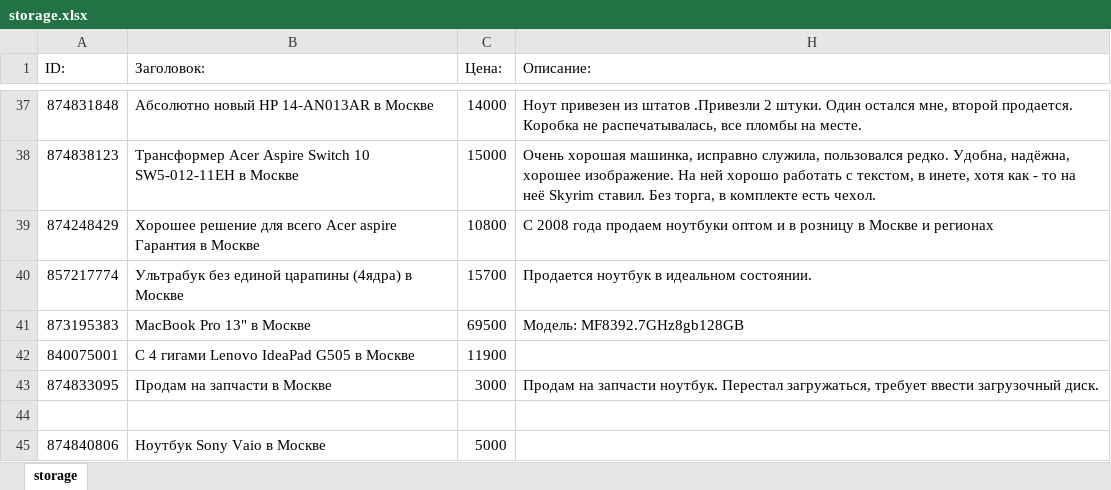
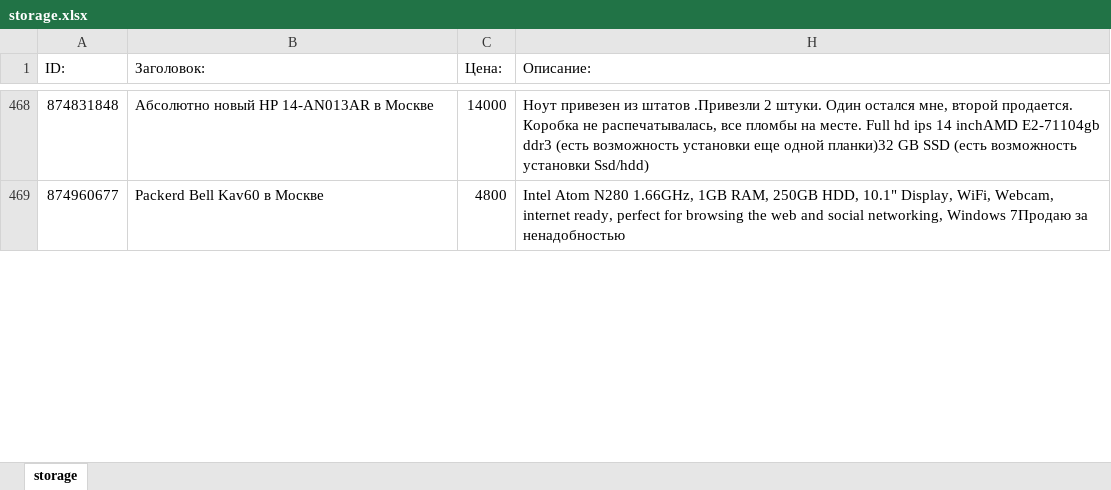
Before and after one commit to Rid-lin/Avito_parser, an Excel workbook: storage.xlsx, sheet storage, drawn as a sheet; only a part is shown, gaps mark what is left out; values as stored, in another font and other column widths than the file's, no borders; removed rows and columns are numbered as before the commit, all else as after; the diff covers the shown part only; the diff names each change by its address in the sheet, - before the commit and + after, or states it on an @@ line.

```diff
--- a/storage.xlsx (sheet storage)
+++ b/storage.xlsx (sheet storage)
-H468 (Описание:): …на месте.
+H468 (Описание:): …на месте. Full hd ips 14 inchAMD E2-71104gb ddr3 (есть возможность установки еще одной планки)32 GB SSD (есть возможность установки Ssd/hdd)
@@ row 38 moved to row 49: 874838123 @@
-row 39: 874248429 | Хорошее решение для всего Acer aspire Гарантия в Москве | 10800 | С 2008 года продаем ноутбуки оптом и в розницу в Москве и регионах
-row 40: 857217774 | Ультрабук без единой царапины (4ядра) в Москве | 15700 | Продается ноутбук в идеальном состоянии.
-row 41: 873195383 | MacBook Pro 13" в Москве | 69500 | Модель: MF8392.7GHz8gb128GB
-row 42: 840075001 | С 4 гигами Lenovo IdeaPad G505 в Москве | 11900
-row 43: 874833095 | Продам на запчасти в Москве | 3000 | Продам на запчасти ноутбук. Перестал загружаться, требует ввести загрузочный диск.
-row 469: (empty)
+row 469: 874960677 | Packerd Bell Kav60 в Москве | 4800 | Intel Atom N280 1.66GHz, 1GB RAM, 250GB HDD, 10.1" Display, WiFi, Webcam, internet ready, perfect for browsing the web and social networking, Windows 7Продаю за ненадобностью
@@ row 45 moved to row 165: 874840806 @@
```
Also changed, not shown: 453 added rows, 15 removed rows, 9 moved rows and 1 edited cell elsewhere in this sheet, hidden cells, 2 other files.
